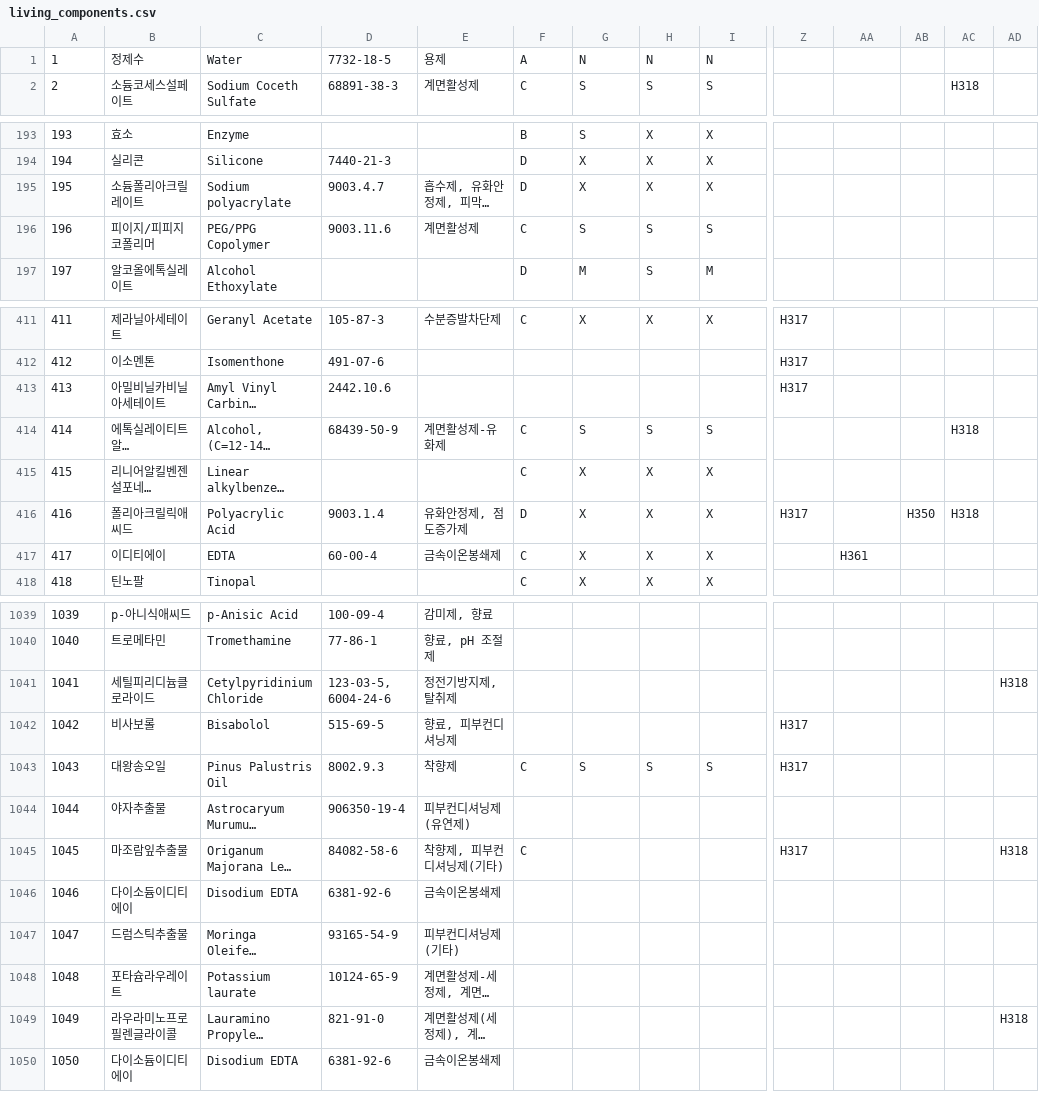
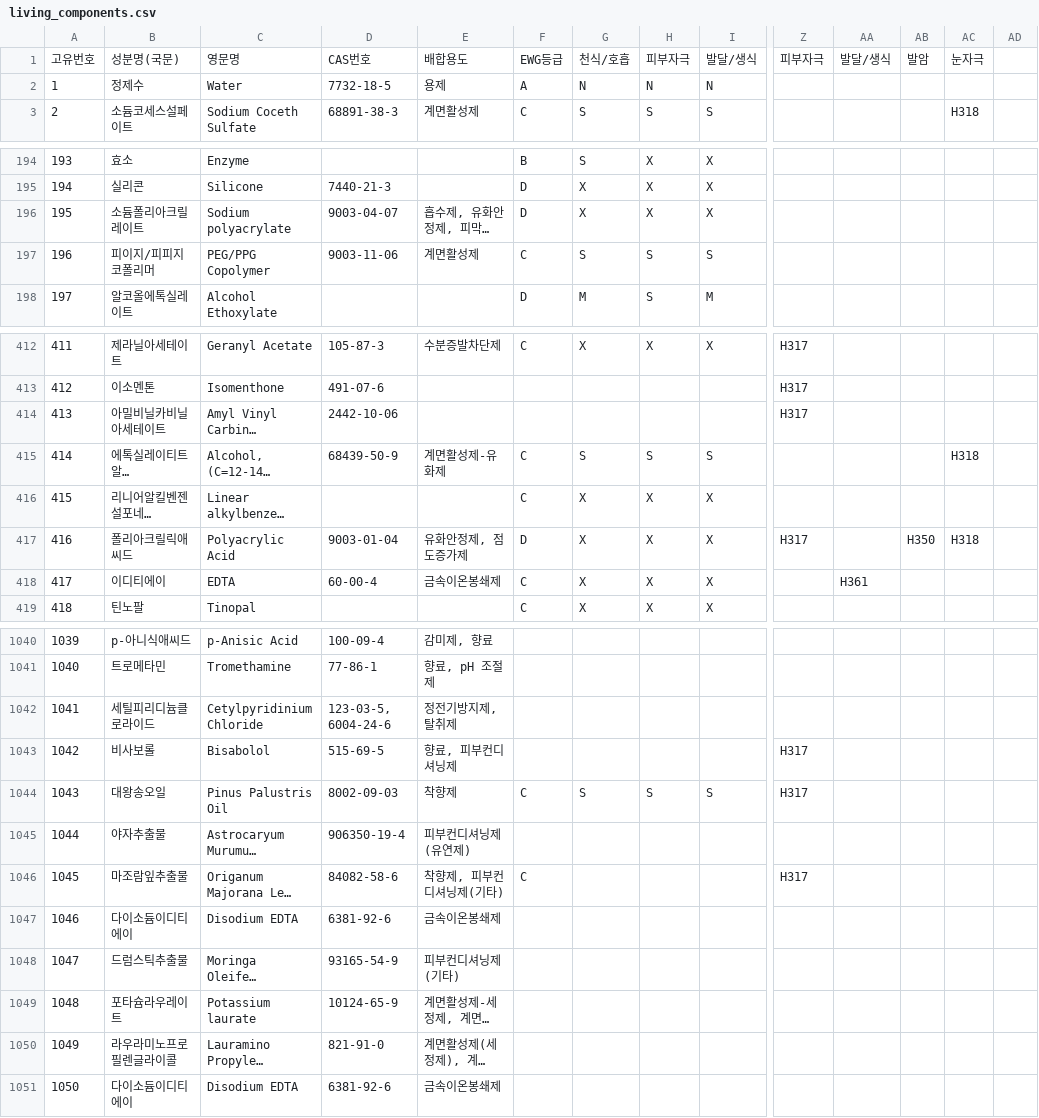
Before and after one commit to ljwh1231/Infogreen-Momguide-backend, a CSV file: migration/data/living_components.csv, drawn as a sheet; only a part is shown, gaps mark what is left out; long unchanged cells end in …; addresses are those after the commit; rows hold the shown columns only; the diff covers the shown part only; the diff names each change by its address in the sheet, - before the commit and + after, or states it on an @@ line.

Commit message:
dummy data

```diff
--- a/migration/data/living_components.csv
+++ b/migration/data/living_components.csv
+row 1: 고유번호 | 성분명(국문) | 영문명 | CAS번호 | 배합용도 | EWG등급 | 천식/호흡 | 피부자극 | 발달/생식 | 피부자극 | 발달/생식 | 발암 | 눈자극
-D196: 9003.4.7
+D196: 9003-04-07
-D197: 9003.11.6
+D197: 9003-11-06
-D414: 2442.10.6
+D414: 2442-10-06
-D417: 9003.1.4
+D417: 9003-01-04
-AD1042: H318
+AD1042: (empty)
-D1044: 8002.9.3
+D1044: 8002-09-03
-AD1046: H318
+AD1046: (empty)
-AD1050: H318
+AD1050: (empty)
```
Also changed, not shown: 27 edited cells elsewhere in this file, 5 other files.
